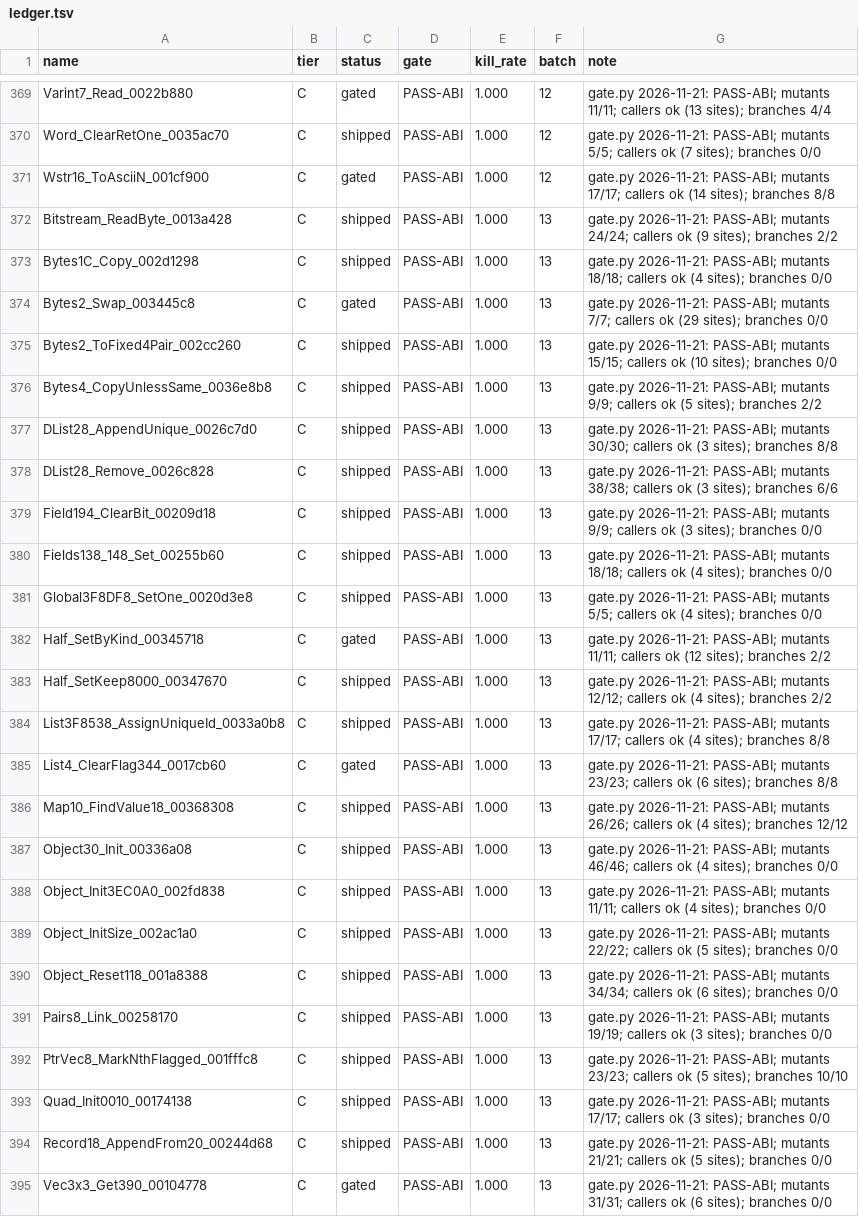
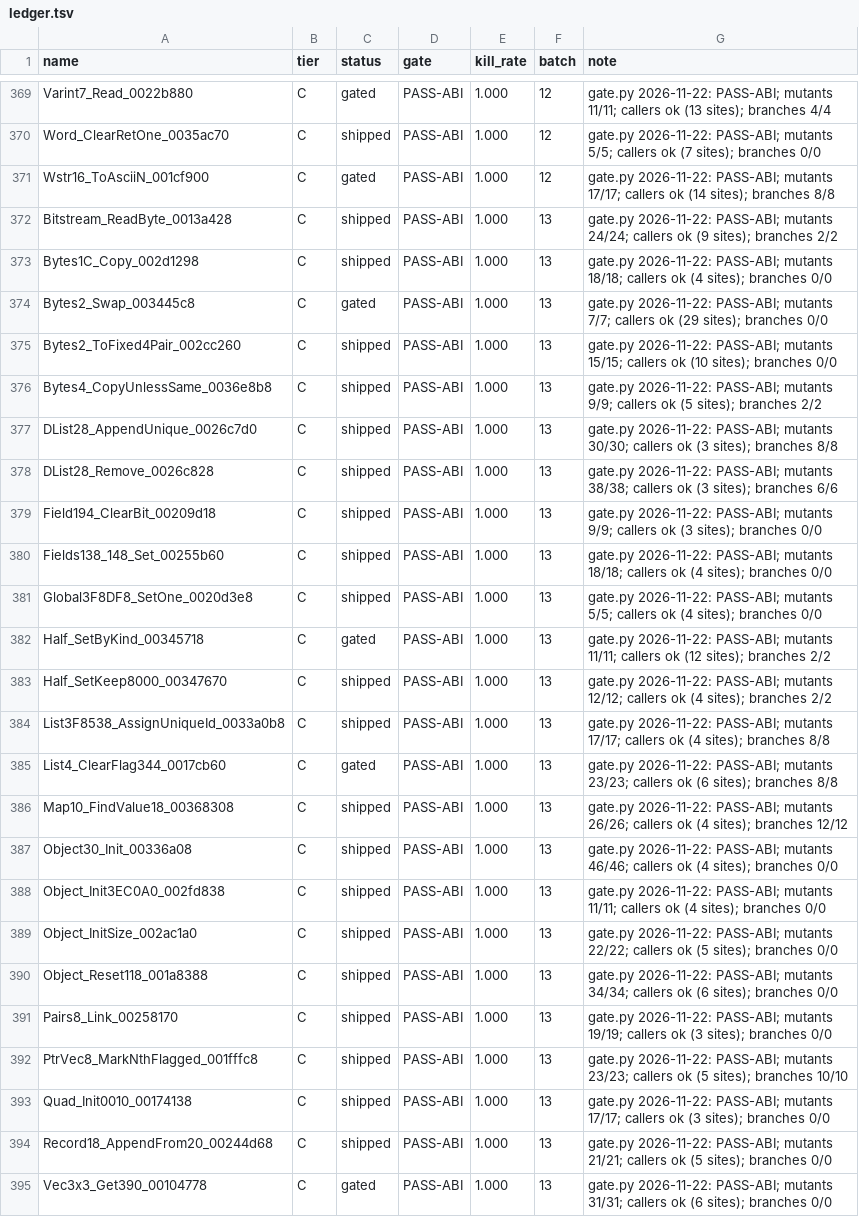
Before and after one commit to JoeMoloney/TheSimsBustinOut-Recomp, a TSV file: tools/theseus/batch/ledger.tsv, drawn as a sheet; only a part is shown, gaps mark what is left out; the diff covers the shown part only; the diff names each change by its address in the sheet, - before the commit and + after, or states it on an @@ line.

Commit message:
Sign-branch fix regenerated and rebuilt (also brings in the Nov 12 VU1 store fix: output dated from Nov 6); prepare_supplemental --main-output widens the main table (0x39f098); frame_sheet.py; 3D still garbled; re-gate b12-16 153/153 PASS, b17-22 left; Theseus to camera/matrix code next

```diff
--- a/tools/theseus/batch/ledger.tsv
+++ b/tools/theseus/batch/ledger.tsv
-G369 (note): gate.py 2026-11-21: PASS-ABI; mutants…
+G369 (note): gate.py 2026-11-22: PASS-ABI; mutants…
-G370 (note): gate.py 2026-11-21: PASS-ABI; mutants…
+G370 (note): gate.py 2026-11-22: PASS-ABI; mutants…
-G371 (note): gate.py 2026-11-21: PASS-ABI; mutants…
+G371 (note): gate.py 2026-11-22: PASS-ABI; mutants…
-G372 (note): gate.py 2026-11-21: PASS-ABI; mutants…
+G372 (note): gate.py 2026-11-22: PASS-ABI; mutants…
-G373 (note): gate.py 2026-11-21: PASS-ABI; mutants…
+G373 (note): gate.py 2026-11-22: PASS-ABI; mutants…
-G374 (note): gate.py 2026-11-21: PASS-ABI; mutants…
+G374 (note): gate.py 2026-11-22: PASS-ABI; mutants…
-G375 (note): gate.py 2026-11-21: PASS-ABI; mutants…
+G375 (note): gate.py 2026-11-22: PASS-ABI; mutants…
-G376 (note): gate.py 2026-11-21: PASS-ABI; mutants…
+G376 (note): gate.py 2026-11-22: PASS-ABI; mutants…
-G377 (note): gate.py 2026-11-21: PASS-ABI; mutants…
+G377 (note): gate.py 2026-11-22: PASS-ABI; mutants…
-G378 (note): gate.py 2026-11-21: PASS-ABI; mutants…
+G378 (note): gate.py 2026-11-22: PASS-ABI; mutants…
-G379 (note): gate.py 2026-11-21: PASS-ABI; mutants…
+G379 (note): gate.py 2026-11-22: PASS-ABI; mutants…
-G380 (note): gate.py 2026-11-21: PASS-ABI; mutants…
+G380 (note): gate.py 2026-11-22: PASS-ABI; mutants…
-G381 (note): gate.py 2026-11-21: PASS-ABI; mutants…
+G381 (note): gate.py 2026-11-22: PASS-ABI; mutants…
-G382 (note): gate.py 2026-11-21: PASS-ABI; mutants…
+G382 (note): gate.py 2026-11-22: PASS-ABI; mutants…
-G383 (note): gate.py 2026-11-21: PASS-ABI; mutants…
+G383 (note): gate.py 2026-11-22: PASS-ABI; mutants…
-G384 (note): gate.py 2026-11-21: PASS-ABI; mutants…
+G384 (note): gate.py 2026-11-22: PASS-ABI; mutants…
-G385 (note): gate.py 2026-11-21: PASS-ABI; mutants…
+G385 (note): gate.py 2026-11-22: PASS-ABI; mutants…
-G386 (note): gate.py 2026-11-21: PASS-ABI; mutants…
+G386 (note): gate.py 2026-11-22: PASS-ABI; mutants…
-G387 (note): gate.py 2026-11-21: PASS-ABI; mutants…
+G387 (note): gate.py 2026-11-22: PASS-ABI; mutants…
-G388 (note): gate.py 2026-11-21: PASS-ABI; mutants…
+G388 (note): gate.py 2026-11-22: PASS-ABI; mutants…
-G389 (note): gate.py 2026-11-21: PASS-ABI; mutants…
+G389 (note): gate.py 2026-11-22: PASS-ABI; mutants…
-G390 (note): gate.py 2026-11-21: PASS-ABI; mutants…
+G390 (note): gate.py 2026-11-22: PASS-ABI; mutants…
-G391 (note): gate.py 2026-11-21: PASS-ABI; mutants…
+G391 (note): gate.py 2026-11-22: PASS-ABI; mutants…
-G392 (note): gate.py 2026-11-21: PASS-ABI; mutants…
+G392 (note): gate.py 2026-11-22: PASS-ABI; mutants…
-G393 (note): gate.py 2026-11-21: PASS-ABI; mutants…
+G393 (note): gate.py 2026-11-22: PASS-ABI; mutants…
-G394 (note): gate.py 2026-11-21: PASS-ABI; mutants…
+G394 (note): gate.py 2026-11-22: PASS-ABI; mutants…
-G395 (note): gate.py 2026-11-21: PASS-ABI; mutants…
+G395 (note): gate.py 2026-11-22: PASS-ABI; mutants…
```
Also changed, not shown: 125 edited cells elsewhere in this file, 1 other file.
